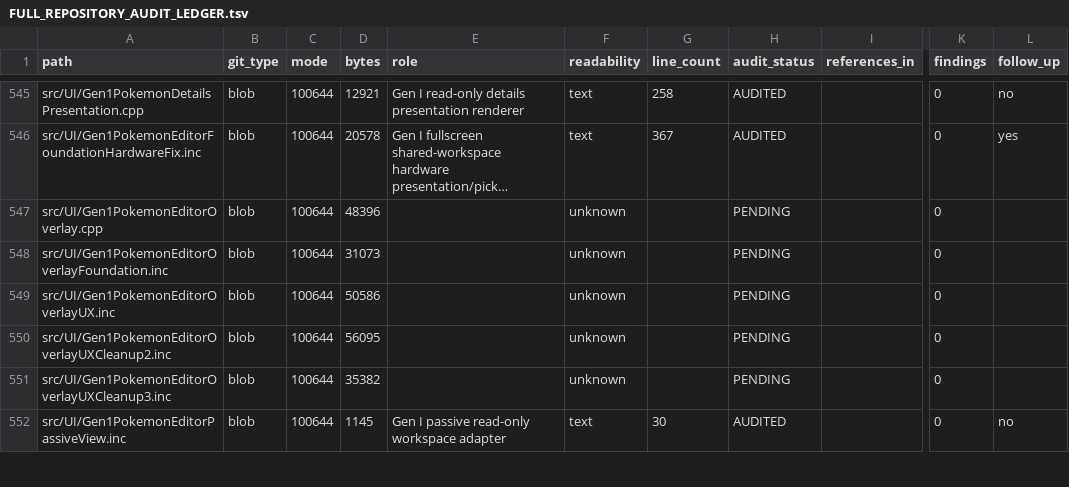
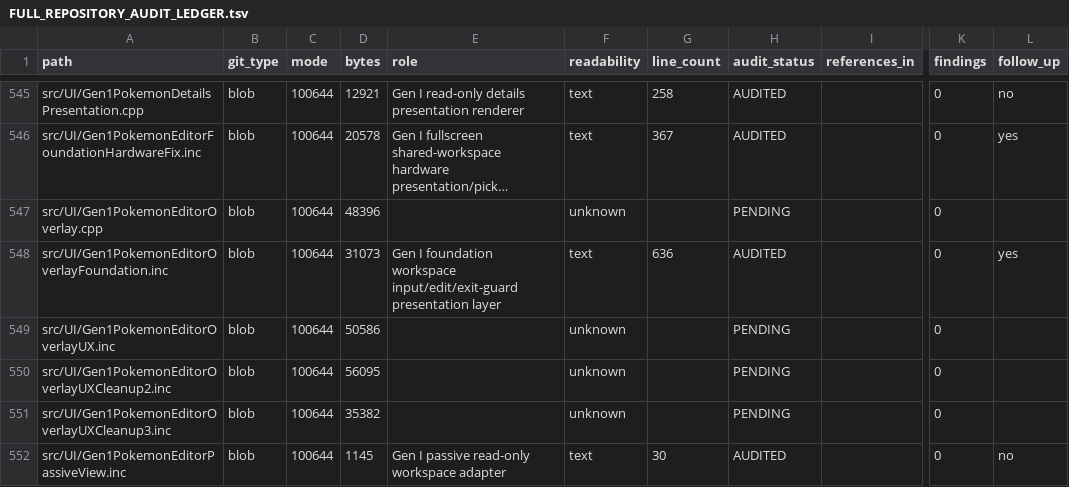
Before and after one commit to GlitchedZeus/PokeBank-NX, a TSV file: docs/FULL_REPOSITORY_AUDIT_LEDGER.tsv, drawn as a sheet; only a part is shown, gaps mark what is left out; long unchanged cells end in …; the diff names each change by its address in the sheet, - before the commit and + after, or states it on an @@ line.

Commit message:
audit: complete Gen1 foundation overlay review

```diff
--- a/docs/FULL_REPOSITORY_AUDIT_LEDGER.tsv
+++ b/docs/FULL_REPOSITORY_AUDIT_LEDGER.tsv
-E548 (role): (empty)
+E548 (role): Gen I foundation workspace input/edit/exit-guard presentation layer
-F548 (readability): unknown
+F548 (readability): text
-G548 (line_count): (empty)
+G548 (line_count): 636
-H548 (audit_status): PENDING
+H548 (audit_status): AUDITED
-L548 (follow_up): (empty)
+L548 (follow_up): yes
```
